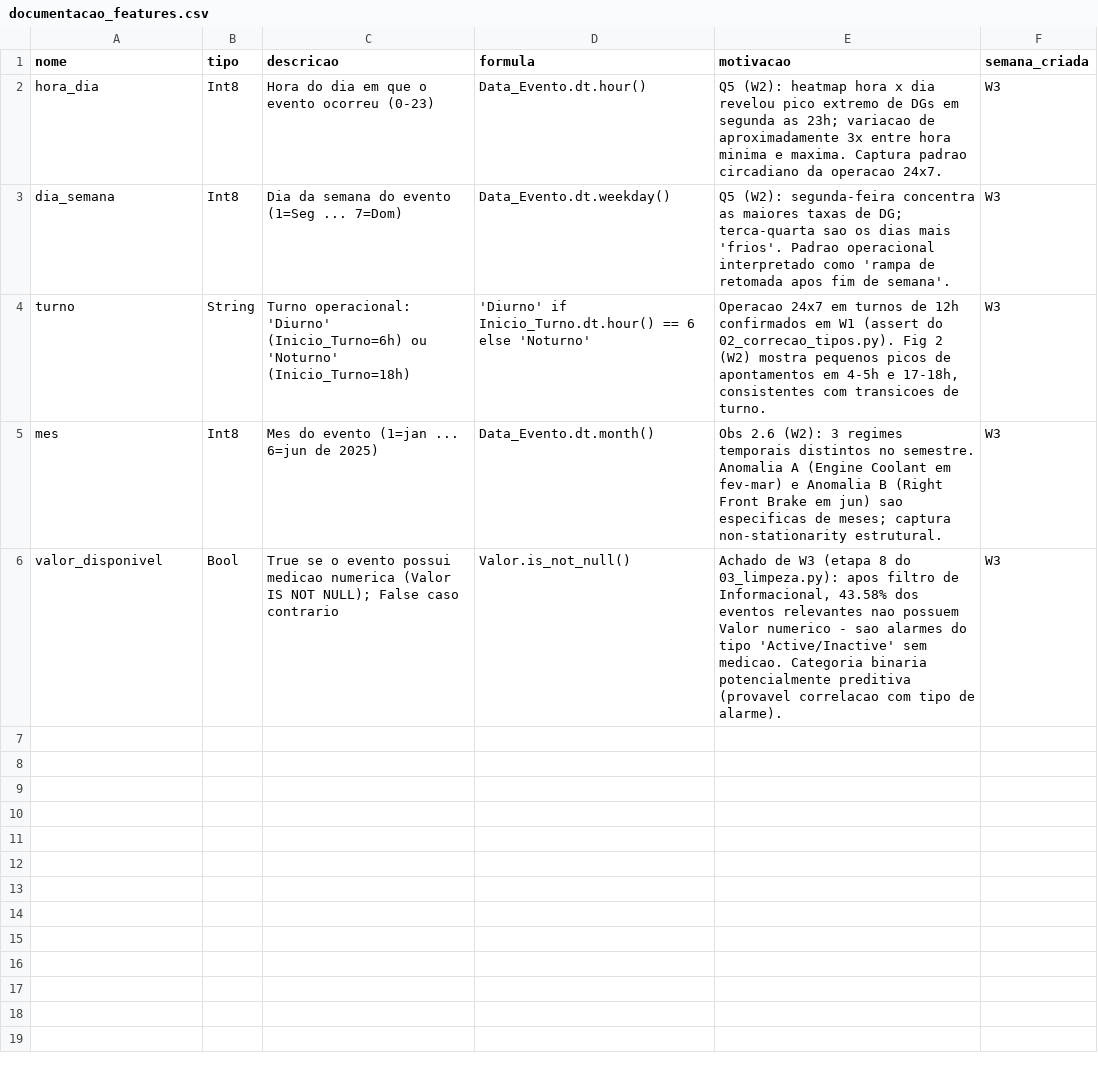
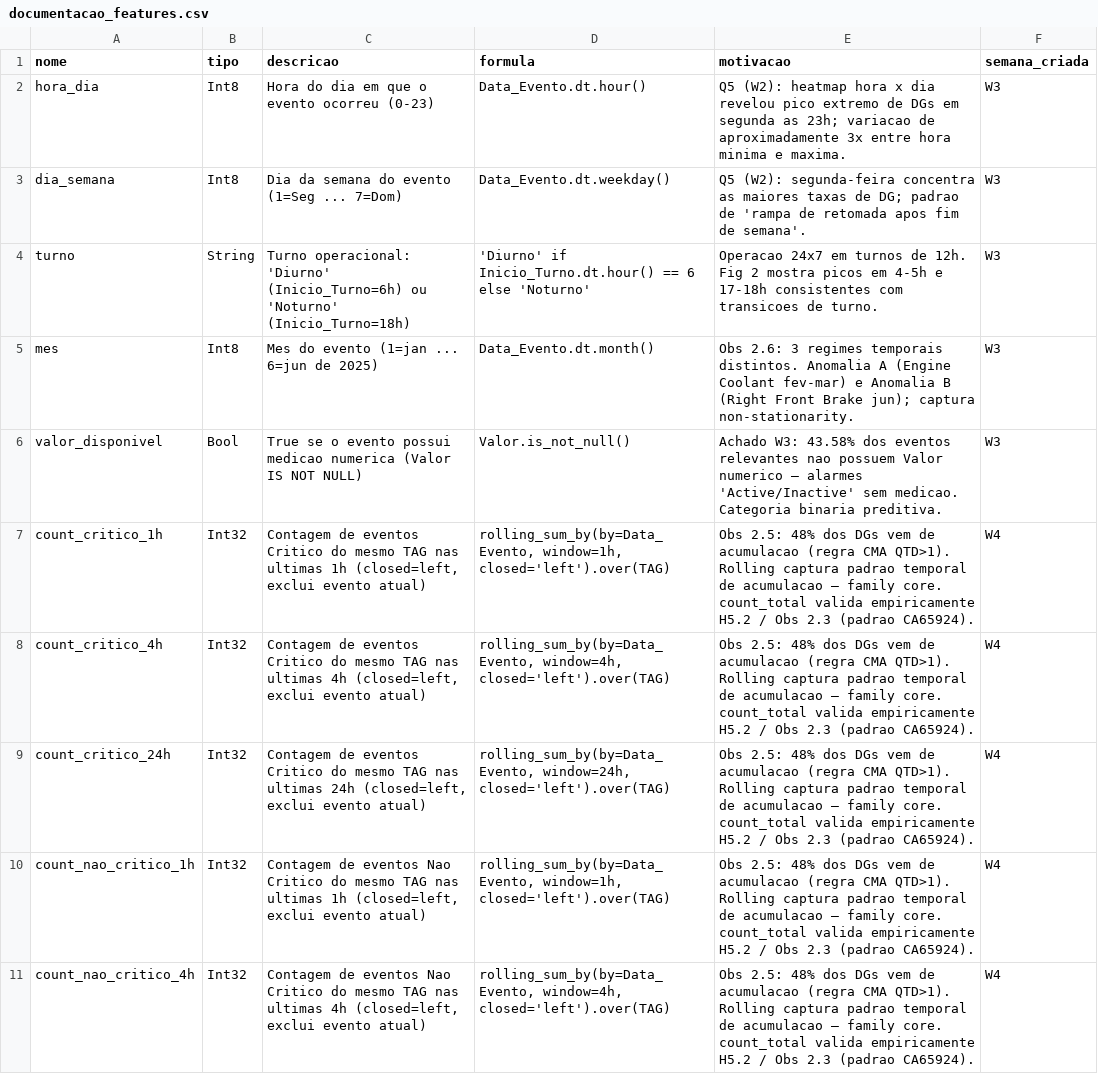
Before and after one commit to MarceloHAyala/DadosVale, a CSV file: Projeto/relatorio/tabelas/documentacao_features.csv, drawn as a sheet; only a part is shown; the diff covers the shown part only.

```diff
--- a/Projeto/relatorio/tabelas/documentacao_features.csv
+++ b/Projeto/relatorio/tabelas/documentacao_features.csv
@@ -1,6 +1,11 @@
 nome,tipo,descricao,formula,motivacao,semana_criada
-hora_dia,Int8,Hora do dia em que o evento ocorreu (0-23),Data_Evento.dt.hour(),Q5 (W2): heatmap hora x dia revelou pico extremo de DGs em segunda as 23h; variacao de aproximadamente 3x entre hora minima e maxima. Captura padrao circadiano da operacao 24x7.,W3
-dia_semana,Int8,Dia da semana do evento (1=Seg ... 7=Dom),Data_Evento.dt.weekday(),Q5 (W2): segunda-feira concentra as maiores taxas de DG; terca-quarta sao os dias mais 'frios'. Padrao operacional interpretado como 'rampa de retomada apos fim de semana'.,W3
-turno,String,Turno operacional: 'Diurno' (Inicio_Turno=6h) ou 'Noturno' (Inicio_Turno=18h),'Diurno' if Inicio_Turno.dt.hour() == 6 else 'Noturno',"Operacao 24x7 em turnos de 12h confirmados em W1 (assert do 02_correcao_tipos.py). Fig 2 (W2) mostra pequenos picos de apontamentos em 4-5h e 17-18h, consistentes com transicoes de turno.",W3
-mes,Int8,Mes do evento (1=jan ... 6=jun de 2025),Data_Evento.dt.month(),Obs 2.6 (W2): 3 regimes temporais distintos no semestre. Anomalia A (Engine Coolant em fev-mar) e Anomalia B (Right Front Brake em jun) sao especificas de meses; captura non-stationarity estrutural.,W3
-valor_disponivel,Bool,True se o evento possui medicao numerica (Valor IS NOT NULL); False caso contrario,Valor.is_not_null(),"Achado de W3 (etapa 8 do 03_limpeza.py): apos filtro de Informacional, 43.58% dos eventos relevantes nao possuem Valor numerico - sao alarmes do tipo 'Active/Inactive' sem medicao. Categoria binaria potencialmente preditiva (provavel correlacao com tipo de alarme).",W3
+hora_dia,Int8,Hora do dia em que o evento ocorreu (0-23),Data_Evento.dt.hour(),Q5 (W2): heatmap hora x dia revelou pico extremo de DGs em segunda as 23h; variacao de aproximadamente 3x entre hora minima e maxima.,W3
+dia_semana,Int8,Dia da semana do evento (1=Seg ... 7=Dom),Data_Evento.dt.weekday(),Q5 (W2): segunda-feira concentra as maiores taxas de DG; padrao de 'rampa de retomada apos fim de semana'.,W3
+turno,String,Turno operacional: 'Diurno' (Inicio_Turno=6h) ou 'Noturno' (Inicio_Turno=18h),'Diurno' if Inicio_Turno.dt.hour() == 6 else 'Noturno',Operacao 24x7 em turnos de 12h. Fig 2 mostra picos em 4-5h e 17-18h consistentes com transicoes de turno.,W3
+mes,Int8,Mes do evento (1=jan ... 6=jun de 2025),Data_Evento.dt.month(),Obs 2.6: 3 regimes temporais distintos. Anomalia A (Engine Coolant fev-mar) e Anomalia B (Right Front Brake jun); captura non-stationarity.,W3
+valor_disponivel,Bool,True se o evento possui medicao numerica (Valor IS NOT NULL),Valor.is_not_null(),Achado W3: 43.58% dos eventos relevantes nao possuem Valor numerico — alarmes 'Active/Inactive' sem medicao. Categoria binaria preditiva.,W3
+count_critico_1h,Int32,"Contagem de eventos Critico do mesmo TAG nas ultimas 1h (closed=left, exclui evento atual)","rolling_sum_by(by=Data_Evento, window=1h, closed='left').over(TAG)",Obs 2.5: 48% dos DGs vem de acumulacao (regra CMA QTD>1). Rolling captura padrao temporal de acumulacao — family core. count_total valida empiricamente H5.2 / Obs 2.3 (padrao CA65924).,W4
+count_critico_4h,Int32,"Contagem de eventos Critico do mesmo TAG nas ultimas 4h (closed=left, exclui evento atual)","rolling_sum_by(by=Data_Evento, window=4h, closed='left').over(TAG)",Obs 2.5: 48% dos DGs vem de acumulacao (regra CMA QTD>1). Rolling captura padrao temporal de acumulacao — family core. count_total valida empiricamente H5.2 / Obs 2.3 (padrao CA65924).,W4
+count_critico_24h,Int32,"Contagem de eventos Critico do mesmo TAG nas ultimas 24h (closed=left, exclui evento atual)","rolling_sum_by(by=Data_Evento, window=24h, closed='left').over(TAG)",Obs 2.5: 48% dos DGs vem de acumulacao (regra CMA QTD>1). Rolling captura padrao temporal de acumulacao — family core. count_total valida empiricamente H5.2 / Obs 2.3 (padrao CA65924).,W4
+count_nao_critico_1h,Int32,"Contagem de eventos Nao Critico do mesmo TAG nas ultimas 1h (closed=left, exclui evento atual)","rolling_sum_by(by=Data_Evento, window=1h, closed='left').over(TAG)",Obs 2.5: 48% dos DGs vem de acumulacao (regra CMA QTD>1). Rolling captura padrao temporal de acumulacao — family core. count_total valida empiricamente H5.2 / Obs 2.3 (padrao CA65924).,W4
+count_nao_critico_4h,Int32,"Contagem de eventos Nao Critico do mesmo TAG nas ultimas 4h (closed=left, exclui evento atual)","rolling_sum_by(by=Data_Evento, window=4h, closed='left').over(TAG)",Obs 2.5: 48% dos DGs vem de acumulacao (regra CMA QTD>1). Rolling captura padrao temporal de acumulacao — family core. count_total valida empiricamente H5.2 / Obs 2.3 (padrao CA65924).,W4
```
Also changed, not shown: 9 added rows elsewhere in this file, 4 other files.
